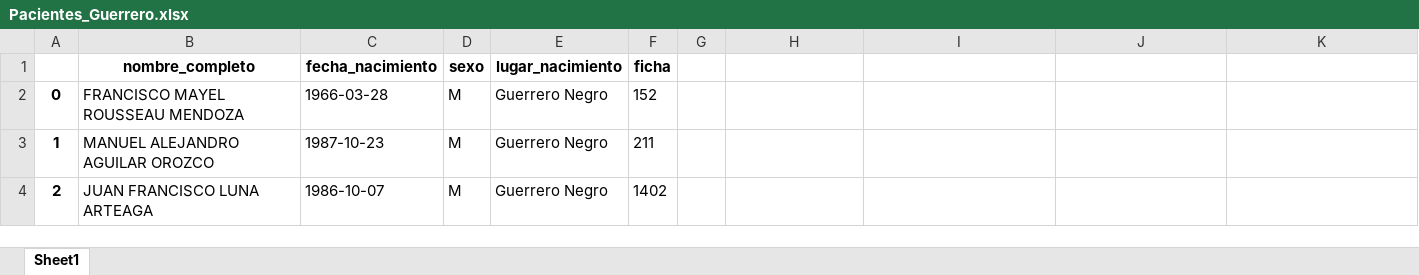
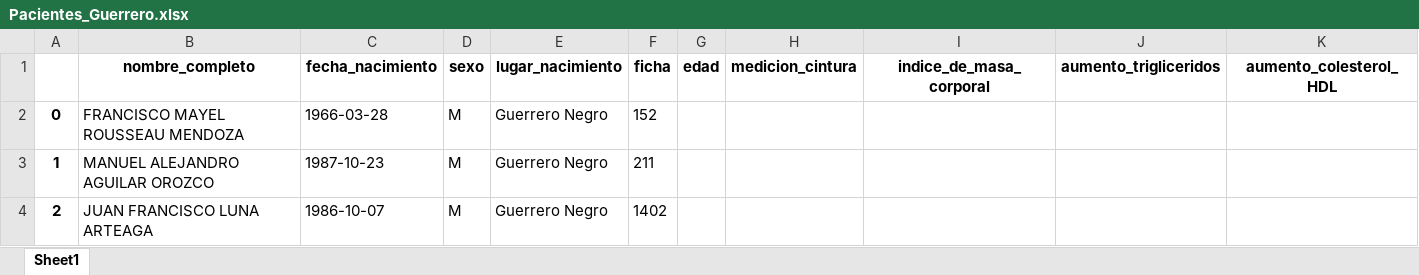
Before and after one commit to MikeCardona076/jsgn, an Excel workbook: Pacientes_Guerrero.xlsx, sheet Sheet1, drawn as a sheet; only a part is shown; values as stored, in another font and other column widths than the file's, no borders; removed rows and columns are numbered as before the commit, all else as after; rows hold the shown columns only; the diff names each change by its address in the sheet, - before the commit and + after, or states it on an @@ line.

Commit message:
TABLA PACIENTE CONFIGURADA

```diff
--- a/Pacientes_Guerrero.xlsx (sheet Sheet1)
+++ b/Pacientes_Guerrero.xlsx (sheet Sheet1)
-row 1:  | nombre_completo | fecha_nacimiento | sexo | lugar_nacimiento | ficha
+row 1:  | nombre_completo | fecha_nacimiento | sexo | lugar_nacimiento | ficha | edad | medicion_cintura | indice_de_masa_corporal | aumento_trigliceridos | aumento_colesterol_HDL
```
Also changed, not shown: 5 other files.
